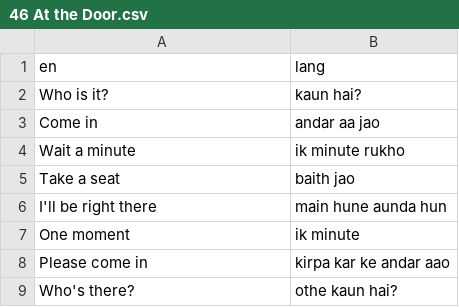
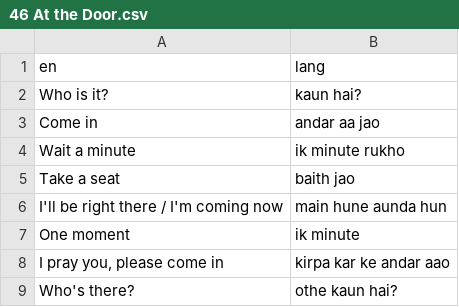
Before and after one commit to sachinchopra35/Quizlet-App, a CSV file: punjabi_vocab/46 At the Door.csv, drawn as a sheet.

Commit message:
Vocab list 50

```diff
--- a/punjabi_vocab/46 At the Door.csv
+++ b/punjabi_vocab/46 At the Door.csv
@@ -5,5 +5,5 @@ Wait a minute,ik minute rukho
 Take a seat,baith jao
-I'll be right there,main hune aunda hun
+I'll be right there / I'm coming now,main hune aunda hun
 One moment,ik minute
-Please come in,kirpa kar ke andar aao
+"I pray you, please come in",kirpa kar ke andar aao
 Who's there?,othe kaun hai?
```
Also changed, not shown: punjabi_vocab/44 Can and Can't.csv, punjabi_vocab/45 Already and Not Yet.csv, 7 other files.
